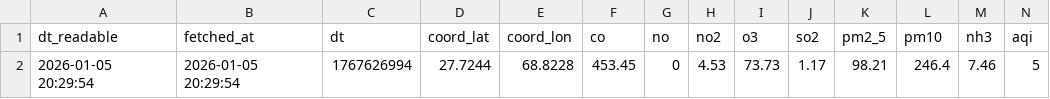
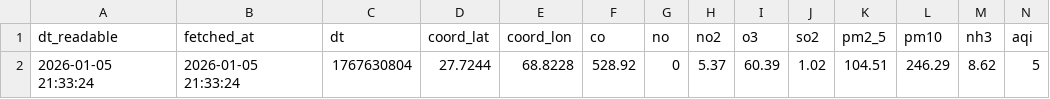
Before and after one commit to SoyamKapoor/10_Pearls_AQI_Predict_Bot, a CSV file: data/cleaned_data.csv, drawn as a sheet; only a part is shown; removed rows and columns are numbered as before the commit, all else as after; rows hold the shown columns only; the diff names each change by its address in the sheet, - before the commit and + after, or states it on an @@ line.

```diff
--- a/data/cleaned_data.csv
+++ b/data/cleaned_data.csv
-row 2: 2026-01-05 20:29:54 | 2026-01-05 20:29:54 | 1767626994 | 27.7244 | 68.8228 | 453.45 | 0 | 4.53 | 73.73 | 1.17 | 98.21 | 246.4 | 7.46 | 5
+row 2: 2026-01-05 21:33:24 | 2026-01-05 21:33:24 | 1767630804 | 27.7244 | 68.8228 | 528.92 | 0 | 5.37 | 60.39 | 1.02 | 104.51 | 246.29 | 8.62 | 5
```
